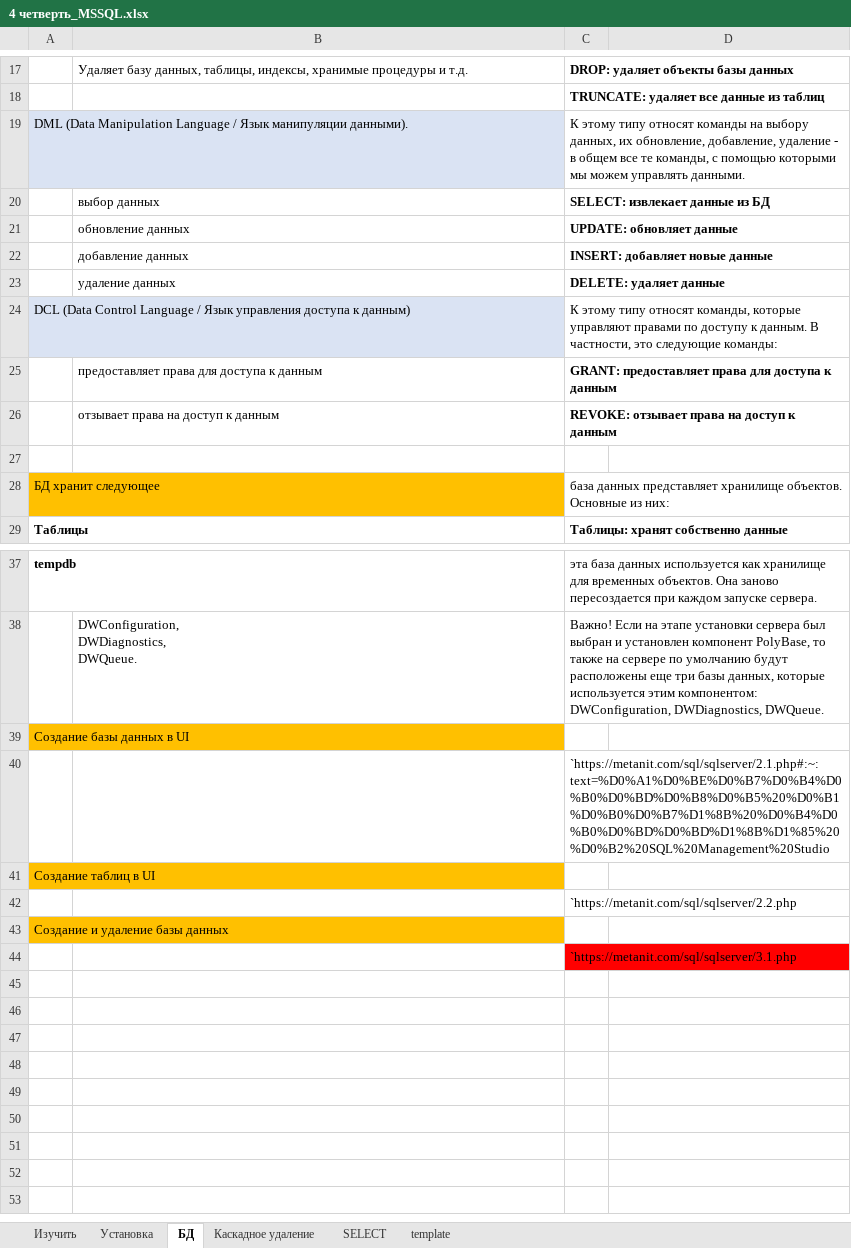
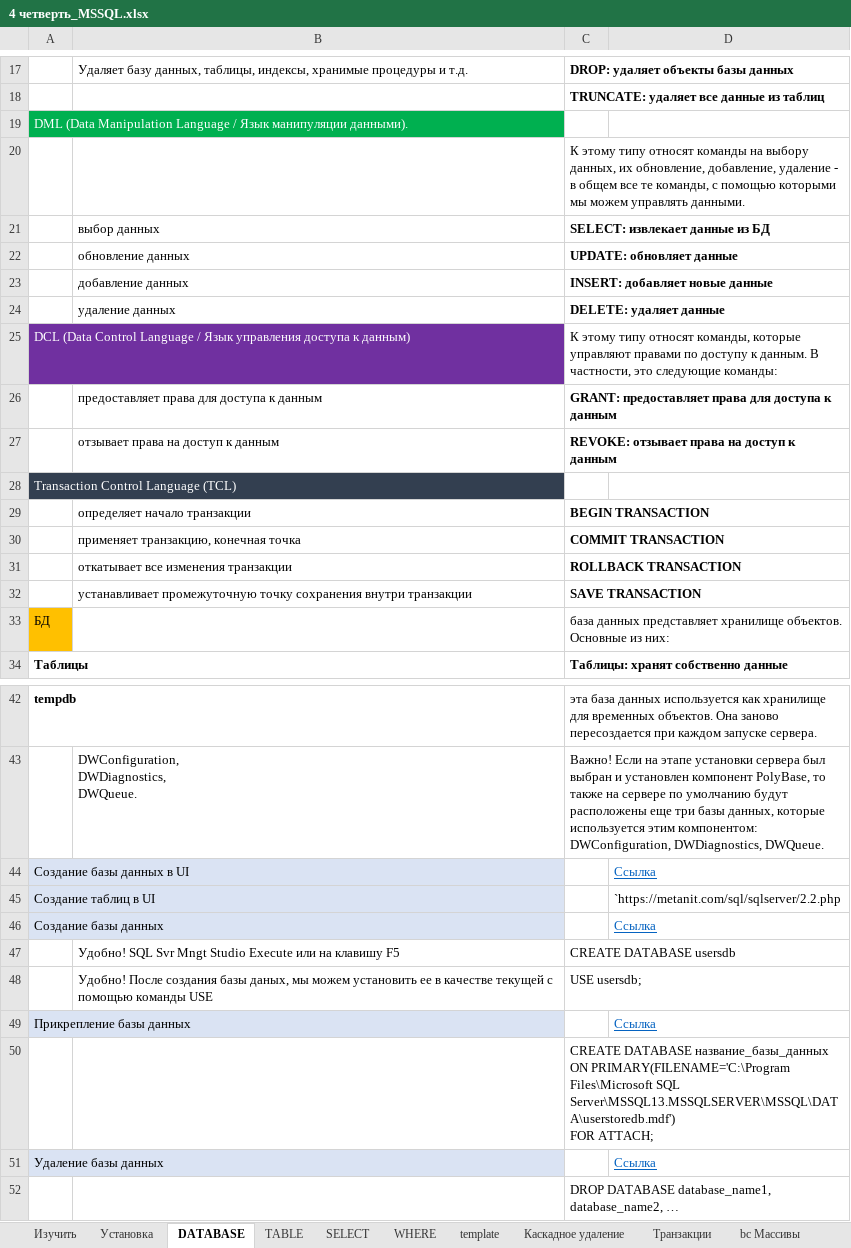
Before and after one commit to AlexServGE/GB_Developer_Workbook, an Excel workbook: 4 четверть_MSSQL.xlsx, sheet DATABASE, drawn as a sheet; only a part is shown, gaps mark what is left out; values as stored, in another font and other column widths than the file's, no borders; charts and pictures not drawn; removed rows and columns are numbered as before the commit, all else as after; ↵ is a line break in a cell; the diff covers the shown part only; the diff names each change by its address in the sheet, - before the commit and + after, or states it on an @@ line.

Commit message:
save 01 04 2026

```diff
--- a/4 четверть_MSSQL.xlsx (sheet DATABASE)
+++ b/4 четверть_MSSQL.xlsx (sheet DATABASE)
-sheet tab: БД
+sheet tab: DATABASE
+sheet tab: TABLE
+sheet tab: WHERE
+sheet tab: Транзакции
+sheet tab: bc Массивы
@@ sheet tab order changed: Изучить | Установка | DATABASE | TABLE | SELECT | WHERE | template | Каскадное удаление | Транзакции | bc Массивы @@
+row 19: DML (Data Manipulation Language / Язык манипуляции данными).
-A20: DML (Data Manipulation Language / Язык манипуляции данными).
+A20: (empty)
-A20 fill: #DAE3F3
+A20 fill: none
@@ A25 fill: #DAE3F3 → #7030A0, text colour: black → #FFFFFF @@
-A28: (empty)
+A28: Transaction Control Language (TCL)
-A28 fill: none
+A28 fill: #333F50
+row 29:  | определяет начало транзакции | BEGIN TRANSACTION
+row 30:  | применяет транзакцию, конечная точка | COMMIT TRANSACTION
+row 31:  | откатывает все изменения транзакции | ROLLBACK TRANSACTION
+row 32:  | устанавливает промежуточную точку сохранения внутри транзакции | SAVE TRANSACTION
-A33: БД хранит следующее
+A33: БД
-A44 fill: #FFC000
+A44 fill: #DAE3F3
-D44: (empty)
+D44: Ссылка
-row 40:  |  | `https://metanit.com/sql/sqlserver/2.1.php#:~:text=%D0%A1%D0%BE%D0%B7%D0%B4%D0%B0%D0%BD%D0%B8%D0%B5%20%D0%B1%D0%B0%D0%B7%D1%8B%20%D0%B4%D0%B0%D0%BD%D0%BD%D1%8B%D1%85%20%D0%B2%20SQL%20Management%20Studio
-A45 fill: #FFC000
+A45 fill: #DAE3F3
-D45: (empty)
+D45: `https://metanit.com/sql/sqlserver/2.2.php
+row 46: Создание базы данных |  |  | Ссылка
+row 47:  | Удобно! SQL Svr Mngt Studio Execute или на клавишу F5 | CREATE DATABASE usersdb
+row 48:  | Удобно! После создания базы даных, мы можем установить ее в качестве текущей с помощью команды USE | USE usersdb;
+row 49: Прикрепление базы данных |  |  | Ссылка
-C50: `https://metanit.com/sql/sqlserver/2.2.php
+C50: CREATE DATABASE название_базы_данных ↵ ON PRIMARY(FILENAME='C:\Program Files\Microsoft SQL Server\MSSQL13.MSSQLSERVER\MSSQL\DATA\userstoredb.mdf') ↵ FOR ATTACH;
-row 43: Создание и удаление базы данных
+row 51: Удаление базы данных |  |  | Ссылка
-C52: `https://metanit.com/sql/sqlserver/3.1.php
+C52: DROP DATABASE database_name1, database_name2, …
-C52 fill: #FF0000
+C52 fill: none
```
Also changed, not shown: 1 edited cell and cell formats elsewhere in this sheet, sheet Изучить, sheet Каскадное удаление, sheet SELECT, charts or pictures.
